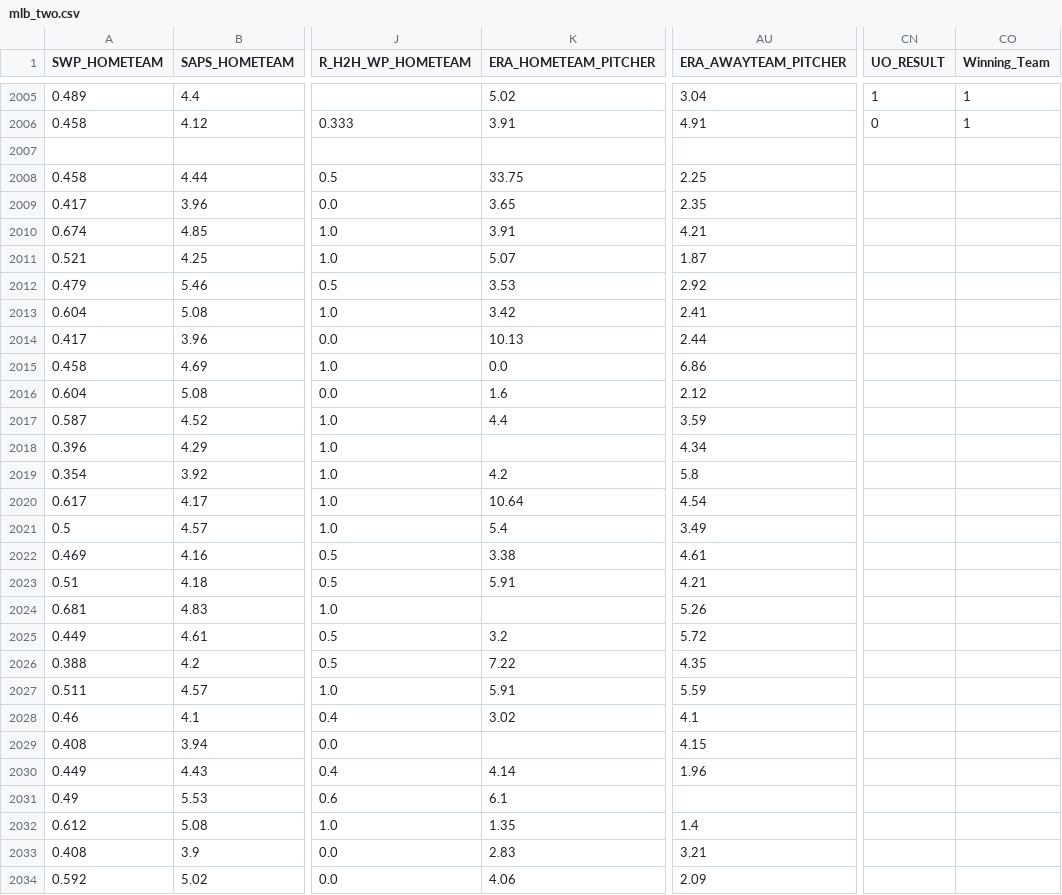
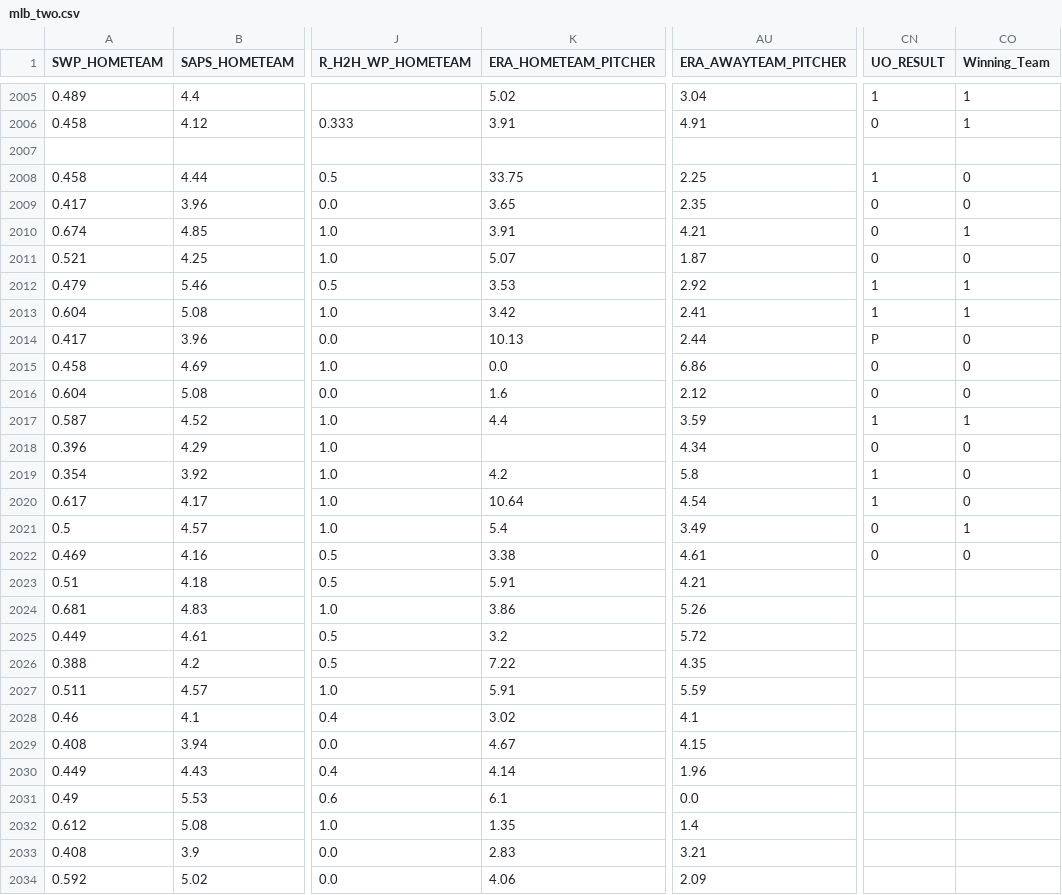
Before and after one commit to kirikariko/MLB, a CSV file: mlb_two.csv, drawn as a sheet; only a part is shown, gaps mark what is left out; the diff names each change by its address in the sheet, - before the commit and + after, or states it on an @@ line.

Commit message:
Fix mlb_two.csv — dept1 2026-05-20 재판: 2026-05-19 15경기 WT/UO_RESULT 복원 (1998→2013) + 오늘 3경기 SP ERA 패치 (TB_BAL/DET_CLE/WSH_NYM)

```diff
--- a/mlb_two.csv
+++ b/mlb_two.csv
-CN2008 (UO_RESULT): (empty)
+CN2008 (UO_RESULT): 1
-CO2008:CO2009 (Winning_Team): (empty)
+CO2008:CO2009 (Winning_Team): 0
-CN2009:CN2011 (UO_RESULT): (empty)
+CN2009:CN2011 (UO_RESULT): 0
-CO2010 (Winning_Team): (empty)
+CO2010 (Winning_Team): 1
-CO2011 (Winning_Team): (empty)
+CO2011 (Winning_Team): 0
-CN2012:CN2013 (UO_RESULT): (empty)
+CN2012:CN2013 (UO_RESULT): 1
-CO2012:CO2013 (Winning_Team): (empty)
+CO2012:CO2013 (Winning_Team): 1
-CN2014 (UO_RESULT): (empty)
+CN2014 (UO_RESULT): P
-CO2014:CO2016 (Winning_Team): (empty)
+CO2014:CO2016 (Winning_Team): 0
-CN2015:CN2016 (UO_RESULT): (empty)
+CN2015:CN2016 (UO_RESULT): 0
-CN2017 (UO_RESULT): (empty)
+CN2017 (UO_RESULT): 1
-CO2017 (Winning_Team): (empty)
+CO2017 (Winning_Team): 1
-CN2018 (UO_RESULT): (empty)
+CN2018 (UO_RESULT): 0
-CO2018:CO2020 (Winning_Team): (empty)
+CO2018:CO2020 (Winning_Team): 0
-CN2019:CN2020 (UO_RESULT): (empty)
+CN2019:CN2020 (UO_RESULT): 1
-CN2021:CN2022 (UO_RESULT): (empty)
+CN2021:CN2022 (UO_RESULT): 0
-CO2021 (Winning_Team): (empty)
+CO2021 (Winning_Team): 1
-CO2022 (Winning_Team): (empty)
+CO2022 (Winning_Team): 0
-K2024 (ERA_HOMETEAM_PITCHER): (empty)
+K2024 (ERA_HOMETEAM_PITCHER): 3.86
-K2029 (ERA_HOMETEAM_PITCHER): (empty)
+K2029 (ERA_HOMETEAM_PITCHER): 4.67
-AU2031 (ERA_AWAYTEAM_PITCHER): (empty)
+AU2031 (ERA_AWAYTEAM_PITCHER): 0.0
```
